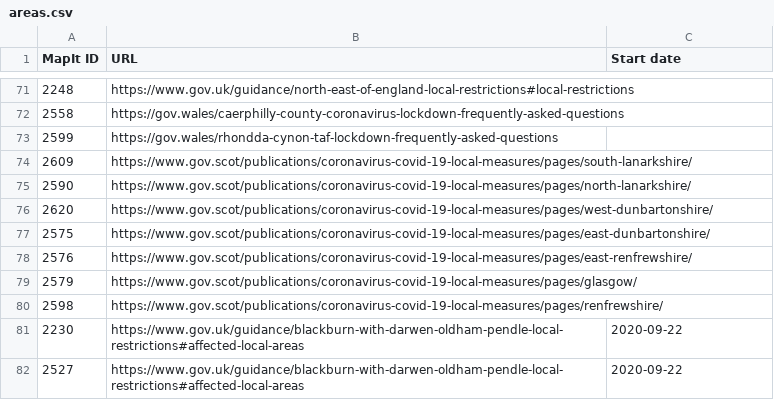
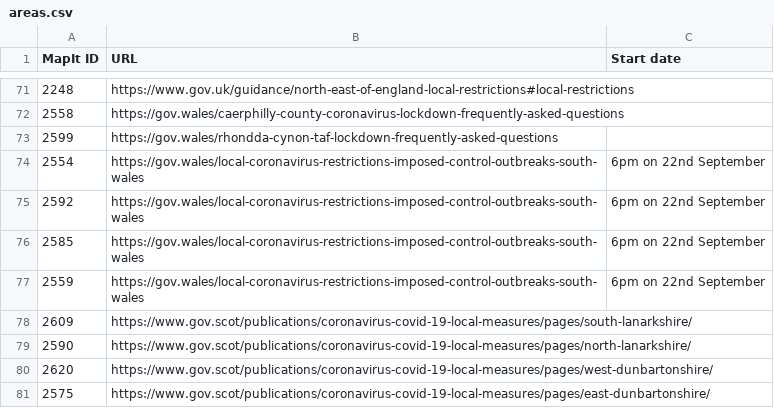
Before and after one commit to dracos/local-lockdown-lookup, a CSV file: areas.csv, drawn as a sheet; only a part is shown, gaps mark what is left out; the shorter side is filled out with more unchanged rows; the diff names each change by its address in the sheet, - before the commit and + after, or states it on an @@ line.

Commit message:
Add new Wales areas from press conference.

```diff
--- a/areas.csv
+++ b/areas.csv
+row 74: 2554 | https://gov.wales/local-coronavirus-restrictions-imposed-control-outbreaks-south-wales | 6pm on 22nd September
+row 75: 2592 | https://gov.wales/local-coronavirus-restrictions-imposed-control-outbreaks-south-wales | 6pm on 22nd September
+row 76: 2585 | https://gov.wales/local-coronavirus-restrictions-imposed-control-outbreaks-south-wales | 6pm on 22nd September
+row 77: 2559 | https://gov.wales/local-coronavirus-restrictions-imposed-control-outbreaks-south-wales | 6pm on 22nd September
```
Also changed, not shown: 2 other files.
